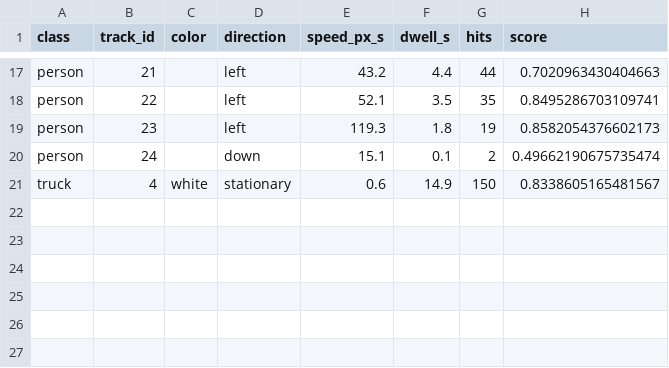
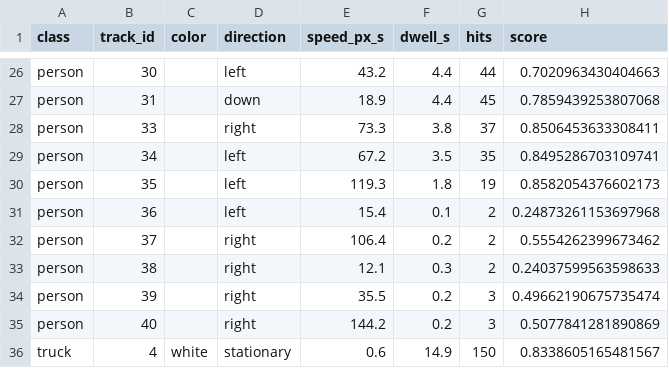
Before and after one commit to sujalmh/arten-edge-ai, a CSV file: results/demo_pedestrians/attribute_tracks.csv, drawn as a sheet; only a part is shown, gaps mark what is left out; removed rows and columns are numbered as before the commit, all else as after; the diff covers the shown part only; the diff names each change by its address in the sheet, - before the commit and + after, or states it on an @@ line.

```diff
--- a/results/demo_pedestrians/attribute_tracks.csv
+++ b/results/demo_pedestrians/attribute_tracks.csv
-B26 (track_id): 21
+B26 (track_id): 30
+row 27: person | 31 |  | down | 18.9 | 4.4 | 45 | 0.7859439253807068
+row 28: person | 33 |  | right | 73.3 | 3.8 | 37 | 0.8506453633308411
-B29 (track_id): 22
+B29 (track_id): 34
-E29 (speed_px_s): 52.1
+E29 (speed_px_s): 67.2
-B30 (track_id): 23
+B30 (track_id): 35
-row 20: person | 24 |  | down | 15.1 | 0.1 | 2 | 0.49662190675735474
+row 31: person | 36 |  | left | 15.4 | 0.1 | 2 | 0.24873261153697968
+row 32: person | 37 |  | right | 106.4 | 0.2 | 2 | 0.5554262399673462
+row 33: person | 38 |  | right | 12.1 | 0.3 | 2 | 0.24037599563598633
+row 34: person | 39 |  | right | 35.5 | 0.2 | 3 | 0.49662190675735474
+row 35: person | 40 |  | right | 144.2 | 0.2 | 3 | 0.5077841281890869
```
Also changed, not shown: 10 added rows, 1 removed row and 50 edited cells elsewhere in this file, results/demo_pedestrians/counts.csv, results/demo_traffic/attribute_tracks.csv, 40 other files.
